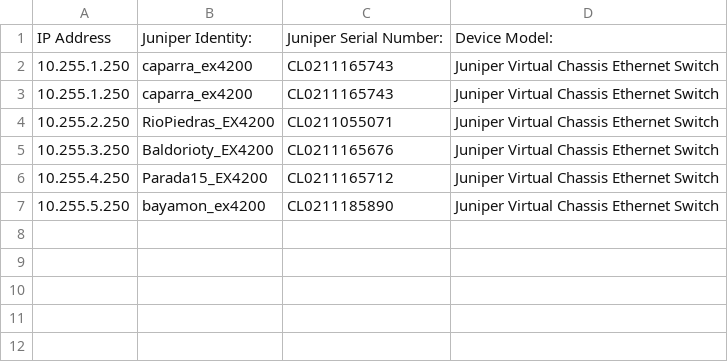
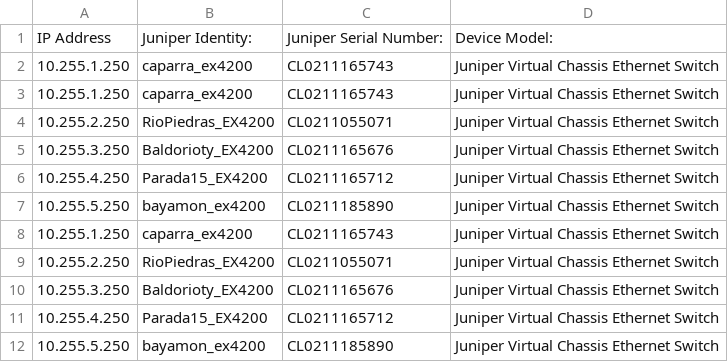
Before and after one commit to rllavona13/Network_Tool, a CSV file: Network_Tool_Web/RicardoScript/juniper_inventory.csv, drawn as a sheet.

```diff
--- a/Network_Tool_Web/RicardoScript/juniper_inventory.csv
+++ b/Network_Tool_Web/RicardoScript/juniper_inventory.csv
@@ -7 +7,6 @@ IP Address,Juniper Identity:,Juniper Serial Number:,Device Model:
 10.255.5.250,bayamon_ex4200,CL0211185890,Juniper Virtual Chassis Ethernet Switch
+10.255.1.250,caparra_ex4200,CL0211165743,Juniper Virtual Chassis Ethernet Switch
+10.255.2.250,RioPiedras_EX4200,CL0211055071,Juniper Virtual Chassis Ethernet Switch
+10.255.3.250,Baldorioty_EX4200,CL0211165676,Juniper Virtual Chassis Ethernet Switch
+10.255.4.250,Parada15_EX4200,CL0211165712,Juniper Virtual Chassis Ethernet Switch
+10.255.5.250,bayamon_ex4200,CL0211185890,Juniper Virtual Chassis Ethernet Switch
```
Also changed, not shown: 1 other file.
